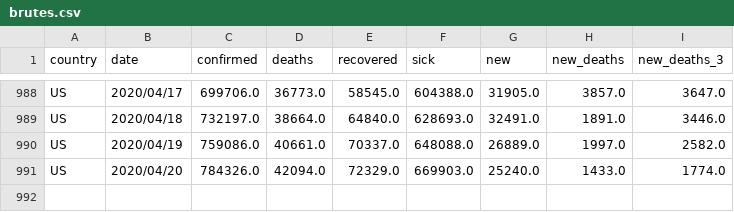
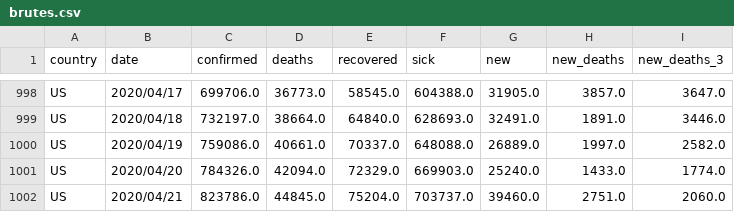
Before and after one commit to Cohhort/Covid19, a CSV file: public/data/brutes.csv, drawn as a sheet; only a part is shown, gaps mark what is left out; the diff covers the shown part only.

```diff
--- a/public/data/brutes.csv
+++ b/public/data/brutes.csv
@@ -991 +1001,2 @@ US,2020/04/19,759086.0,40661.0,70337.0,648088.0,26889.0,1997.0,2582.0
 US,2020/04/20,784326.0,42094.0,72329.0,669903.0,25240.0,1433.0,1774.0
+US,2020/04/21,823786.0,44845.0,75204.0,703737.0,39460.0,2751.0,2060.0
```
Also changed, not shown: 10 added rows elsewhere in this file, public/data/mains_enrichis.csv, 2 other files.
